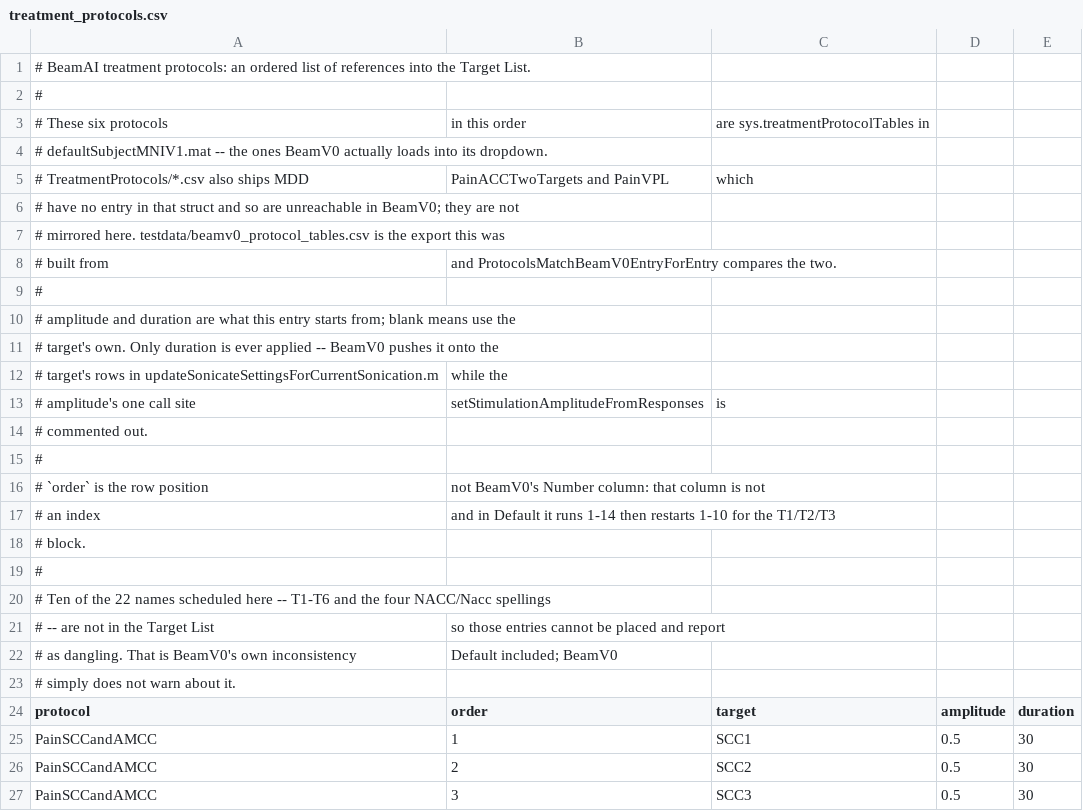
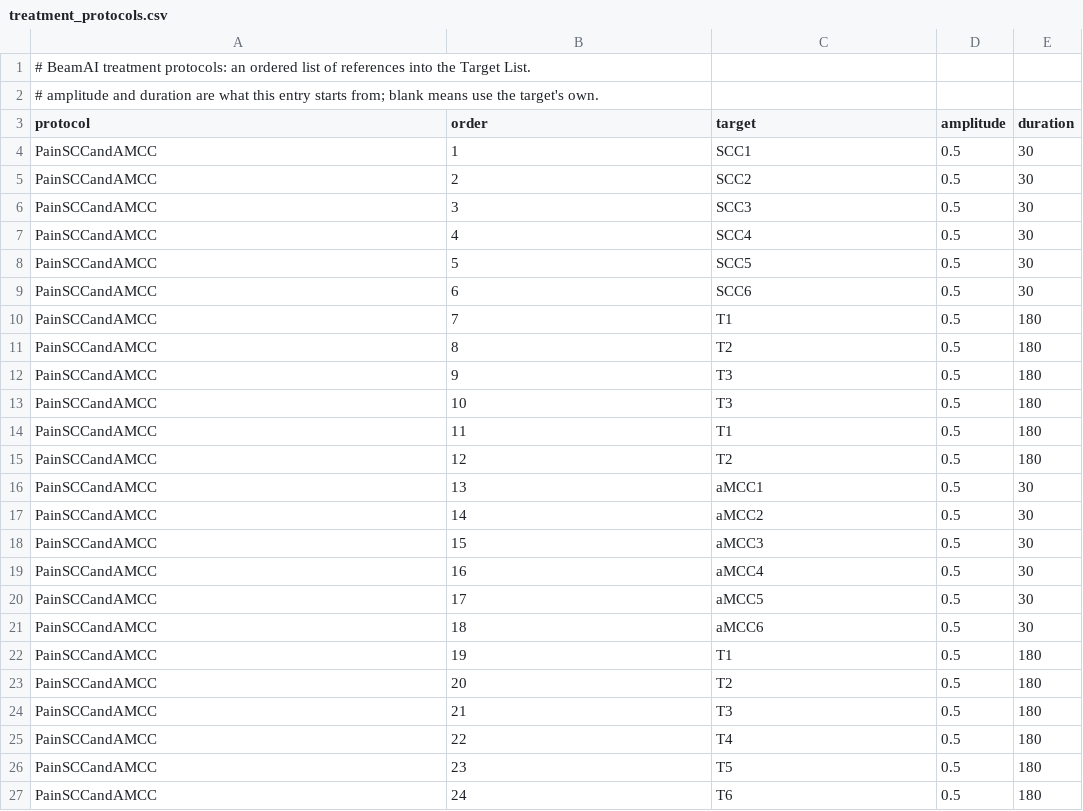
Before and after one commit to chenjk46033/BeamAI, a CSV file: data/runtime/treatment_protocols.csv, drawn as a sheet; only a part is shown; the shorter side is filled out with more unchanged rows.

```diff
--- a/data/runtime/treatment_protocols.csv
+++ b/data/runtime/treatment_protocols.csv
@@ -1,24 +1,3 @@
 # BeamAI treatment protocols: an ordered list of references into the Target List.
-#
-# These six protocols, in this order, are sys.treatmentProtocolTables in
-# defaultSubjectMNIV1.mat -- the ones BeamV0 actually loads into its dropdown.
-# TreatmentProtocols/*.csv also ships MDD, PainACCTwoTargets and PainVPL, which
-# have no entry in that struct and so are unreachable in BeamV0; they are not
-# mirrored here. testdata/beamv0_protocol_tables.csv is the export this was
-# built from, and ProtocolsMatchBeamV0EntryForEntry compares the two.
-#
-# amplitude and duration are what this entry starts from; blank means use the
-# target's own. Only duration is ever applied -- BeamV0 pushes it onto the
-# target's rows in updateSonicateSettingsForCurrentSonication.m, while the
-# amplitude's one call site, setStimulationAmplitudeFromResponses, is
-# commented out.
-#
-# `order` is the row position, not BeamV0's Number column: that column is not
-# an index, and in Default it runs 1-14 then restarts 1-10 for the T1/T2/T3
-# block.
-#
-# Ten of the 22 names scheduled here -- T1-T6 and the four NACC/Nacc spellings
-# -- are not in the Target List, so those entries cannot be placed and report
-# as dangling. That is BeamV0's own inconsistency, Default included; BeamV0
-# simply does not warn about it.
+# amplitude and duration are what this entry starts from; blank means use the target's own.
 protocol,order,target,amplitude,duration
```
Also changed, not shown: data/runtime/treatment_plan_points.csv, 4 other files.
